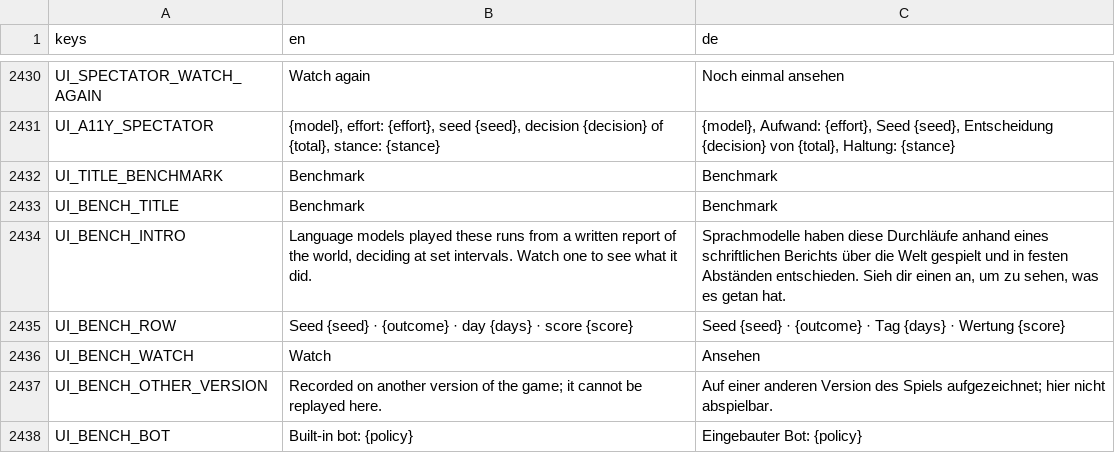
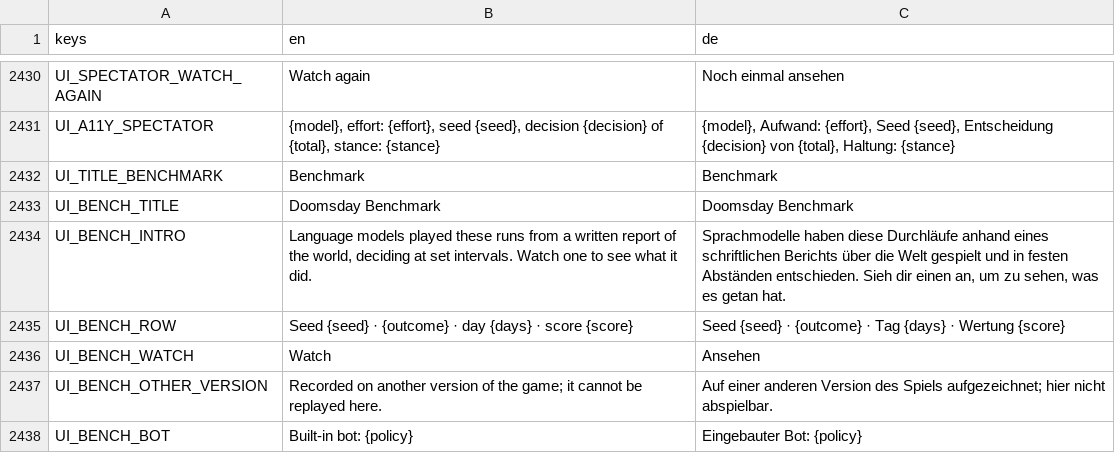
Before and after one commit to DenRakEiw/Doomsday, a CSV file: data/loc/strings.csv, drawn as a sheet; only a part is shown, gaps mark what is left out.

```diff
--- a/data/loc/strings.csv
+++ b/data/loc/strings.csv
@@ -2432,3 +2432,3 @@ UI_A11Y_SPECTATOR,"{model}, effort: {effort}, seed {seed}, decision {decision} o
 UI_TITLE_BENCHMARK,Benchmark,Benchmark
-UI_BENCH_TITLE,Benchmark,Benchmark
+UI_BENCH_TITLE,Doomsday Benchmark,Doomsday Benchmark
 UI_BENCH_INTRO,"Language models played these runs from a written report of the world, deciding at set intervals. Watch one to see what it did.","Sprachmodelle haben diese Durchläufe anhand eines schriftlichen Berichts über die Welt gespielt und in festen Abständen entschieden. Sieh dir einen an, um zu sehen, was es getan hat."
```
